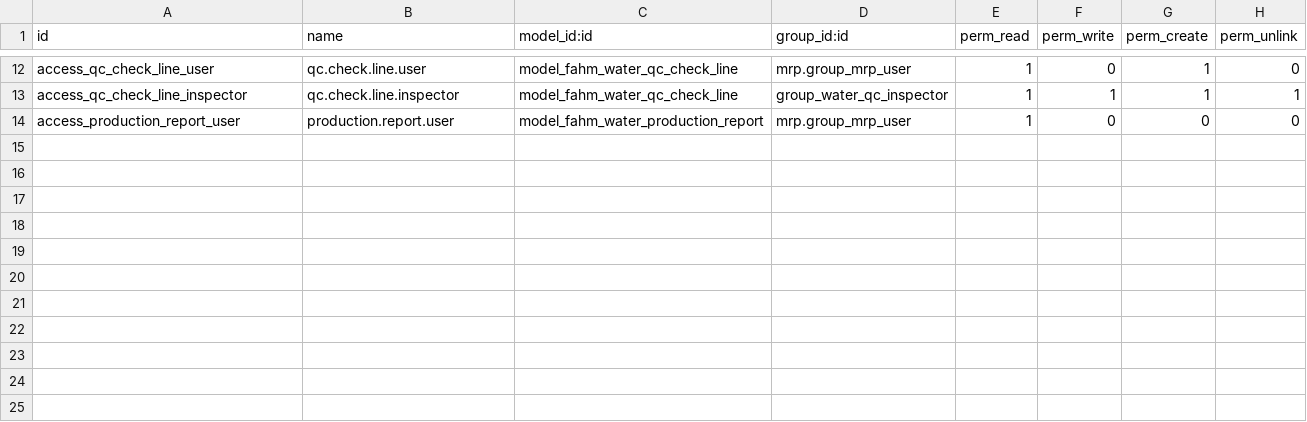
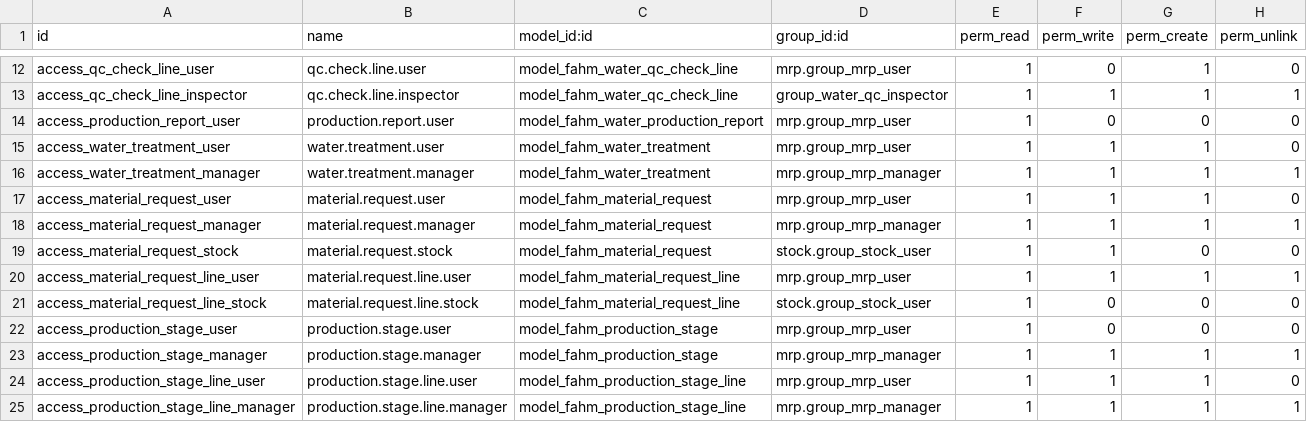
Before and after one commit to mebi-wz/fahm-odoo, a CSV file: fahm_water_manufacturing/security/ir.model.access.csv, drawn as a sheet; only a part is shown, gaps mark what is left out; the diff names each change by its address in the sheet, - before the commit and + after, or states it on an @@ line.

```diff
--- a/fahm_water_manufacturing/security/ir.model.access.csv
+++ b/fahm_water_manufacturing/security/ir.model.access.csv
+row 15: access_water_treatment_user | water.treatment.user | model_fahm_water_treatment | mrp.group_mrp_user | 1 | 1 | 1 | 0
+row 16: access_water_treatment_manager | water.treatment.manager | model_fahm_water_treatment | mrp.group_mrp_manager | 1 | 1 | 1 | 1
+row 17: access_material_request_user | material.request.user | model_fahm_material_request | mrp.group_mrp_user | 1 | 1 | 1 | 0
+row 18: access_material_request_manager | material.request.manager | model_fahm_material_request | mrp.group_mrp_manager | 1 | 1 | 1 | 1
+row 19: access_material_request_stock | material.request.stock | model_fahm_material_request | stock.group_stock_user | 1 | 1 | 0 | 0
+row 20: access_material_request_line_user | material.request.line.user | model_fahm_material_request_line | mrp.group_mrp_user | 1 | 1 | 1 | 1
+row 21: access_material_request_line_stock | material.request.line.stock | model_fahm_material_request_line | stock.group_stock_user | 1 | 0 | 0 | 0
+row 22: access_production_stage_user | production.stage.user | model_fahm_production_stage | mrp.group_mrp_user | 1 | 0 | 0 | 0
+row 23: access_production_stage_manager | production.stage.manager | model_fahm_production_stage | mrp.group_mrp_manager | 1 | 1 | 1 | 1
+row 24: access_production_stage_line_user | production.stage.line.user | model_fahm_production_stage_line | mrp.group_mrp_user | 1 | 1 | 1 | 0
+row 25: access_production_stage_line_manager | production.stage.line.manager | model_fahm_production_stage_line | mrp.group_mrp_manager | 1 | 1 | 1 | 1
```
Also changed, not shown: 22 other files.
